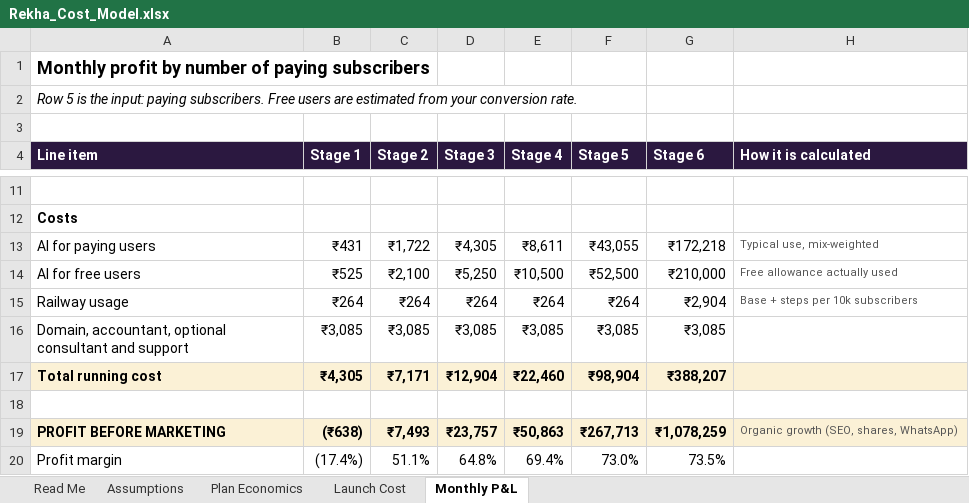
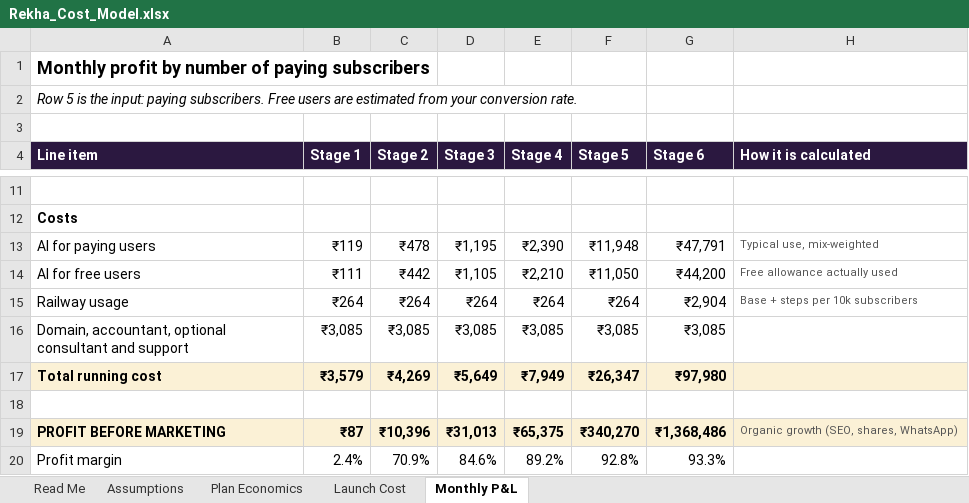
Before and after one commit to deepvyas8091-rgb/rekha, an Excel workbook: docs/Rekha_Cost_Model.xlsx, sheet Monthly P&L, drawn as a sheet; only a part is shown, gaps mark what is left out; values as stored, in another font and other column widths than the file's, no borders; charts and pictures not drawn; the diff covers the shown part only; the diff names each change by its address in the sheet, - before the commit and + after, or states it on an @@ line.

```diff
--- a/docs/Rekha_Cost_Model.xlsx (sheet Monthly P&L)
+++ b/docs/Rekha_Cost_Model.xlsx (sheet Monthly P&L)
-B13 (Stage 1): ₹431
+B13 (Stage 1): ₹119
-C13 (Stage 2): ₹1,722
+C13 (Stage 2): ₹478
-D13 (Stage 3): ₹4,305
+D13 (Stage 3): ₹1,195
-E13 (Stage 4): ₹8,611
+E13 (Stage 4): ₹2,390
-F13 (Stage 5): ₹43,055
+F13 (Stage 5): ₹11,948
-G13 (Stage 6): ₹172,218
+G13 (Stage 6): ₹47,791
-B14 (Stage 1): ₹525
+B14 (Stage 1): ₹111
-C14 (Stage 2): ₹2,100
+C14 (Stage 2): ₹442
-D14 (Stage 3): ₹5,250
+D14 (Stage 3): ₹1,105
-E14 (Stage 4): ₹10,500
+E14 (Stage 4): ₹2,210
-F14 (Stage 5): ₹52,500
+F14 (Stage 5): ₹11,050
-G14 (Stage 6): ₹210,000
+G14 (Stage 6): ₹44,200
-B17 (Stage 1): ₹4,305
+B17 (Stage 1): ₹3,579
-C17 (Stage 2): ₹7,171
+C17 (Stage 2): ₹4,269
-D17 (Stage 3): ₹12,904
+D17 (Stage 3): ₹5,649
-E17 (Stage 4): ₹22,460
+E17 (Stage 4): ₹7,949
-F17 (Stage 5): ₹98,904
+F17 (Stage 5): ₹26,347
-G17 (Stage 6): ₹388,207
+G17 (Stage 6): ₹97,980
-B19 (Stage 1): (₹638)
+B19 (Stage 1): ₹87
-C19 (Stage 2): ₹7,493
+C19 (Stage 2): ₹10,396
-D19 (Stage 3): ₹23,757
+D19 (Stage 3): ₹31,013
-E19 (Stage 4): ₹50,863
+E19 (Stage 4): ₹65,375
-F19 (Stage 5): ₹267,713
+F19 (Stage 5): ₹340,270
-G19 (Stage 6): ₹1,078,259
+G19 (Stage 6): ₹1,368,486
-B20 (Stage 1): (17.4%)
+B20 (Stage 1): 2.4%
-C20 (Stage 2): 51.1%
+C20 (Stage 2): 70.9%
-D20 (Stage 3): 64.8%
+D20 (Stage 3): 84.6%
-E20 (Stage 4): 69.4%
+E20 (Stage 4): 89.2%
-F20 (Stage 5): 73.0%
+F20 (Stage 5): 92.8%
-G20 (Stage 6): 73.5%
+G20 (Stage 6): 93.3%
```
Also changed, not shown: 24 edited cells elsewhere in this sheet, sheet Plan Economics, sheet Assumptions, sheet Read Me, charts or pictures, 43 other files.
